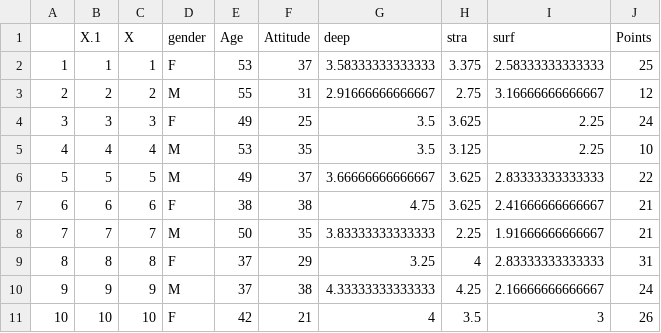
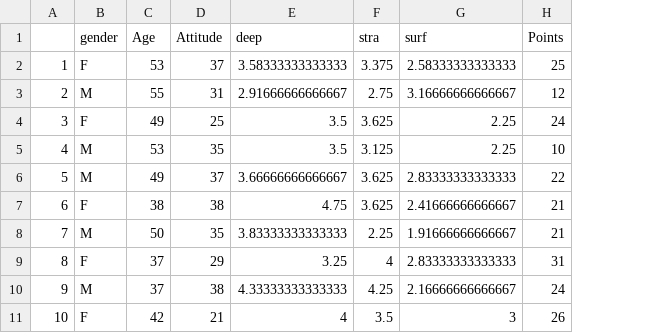
Before and after one commit to agermantor/IODS-project, a CSV file: Working directory/DATA/Learning2014.csv, drawn as a sheet; only a part is shown; the diff names each change by its address in the sheet, - before the commit and + after, or states it on an @@ line.

```diff
--- a/Working directory/DATA/Learning2014.csv
+++ b/Working directory/DATA/Learning2014.csv
-column B (X.1), rows 2-11: 1 | 2 | 3 | 4 | 5 | 6 | 7 | 8 | 9 | 10
-column C (X), rows 2-11: 1 | 2 | 3 | 4 | 5 | 6 | 7 | 8 | 9 | 10
```
Also changed, not shown: 1 other file.
